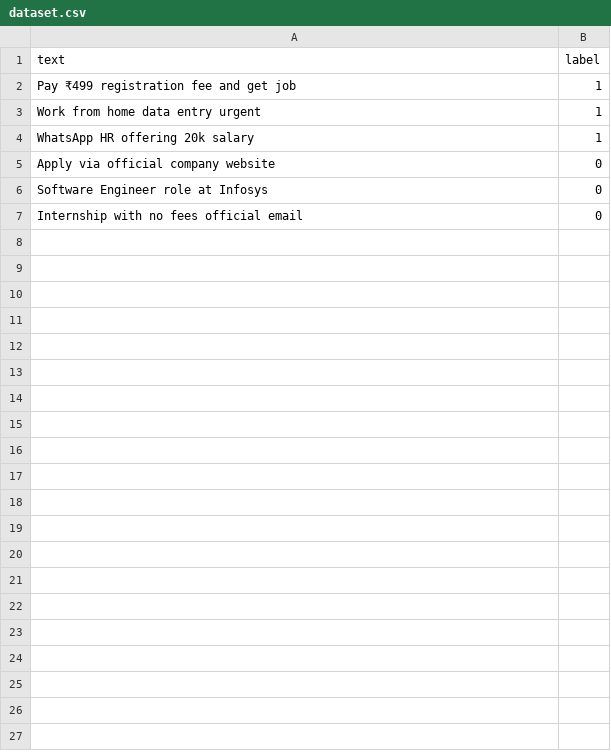
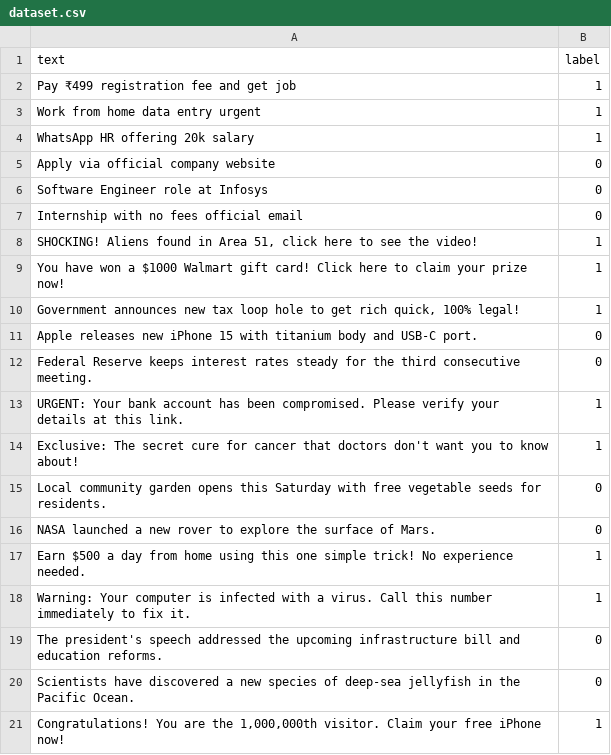
Before and after one commit to Aasritha1611/Scam-Detector, a CSV file: data/dataset.csv, drawn as a sheet.

```diff
--- a/data/dataset.csv
+++ b/data/dataset.csv
@@ -7 +7,15 @@ text,label
 "Internship with no fees official email",0
+"SHOCKING! Aliens found in Area 51, click here to see the video!",1
+"You have won a $1000 Walmart gift card! Click here to claim your prize now!",1
+"Government announces new tax loop hole to get rich quick, 100% legal!",1
+"Apple releases new iPhone 15 with titanium body and USB-C port.",0
+"Federal Reserve keeps interest rates steady for the third consecutive meeting.",0
+"URGENT: Your bank account has been compromised. Please verify your details at this link.",1
+"Exclusive: The secret cure for cancer that doctors don't want you to know about!",1
+"Local community garden opens this Saturday with free vegetable seeds for residents.",0
+"NASA launched a new rover to explore the surface of Mars.",0
+"Earn $500 a day from home using this one simple trick! No experience needed.",1
+"Warning: Your computer is infected with a virus. Call this number immediately to fix it.",1
+"The president's speech addressed the upcoming infrastructure bill and education reforms.",0
+"Scientists have discovered a new species of deep-sea jellyfish in the Pacific Ocean.",0
+"Congratulations! You are the 1,000,000th visitor. Claim your free iPhone now!",1
```
Also changed, not shown: 11 other files.
